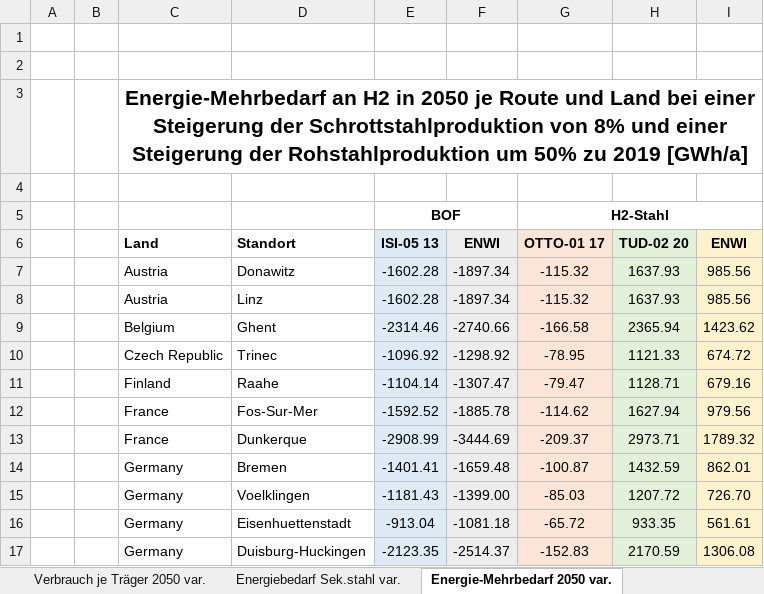
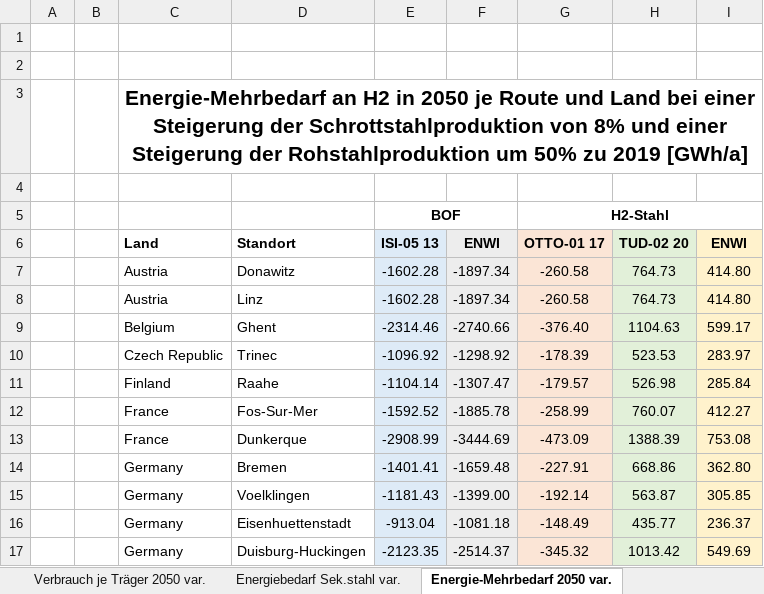
Before and after one commit to agrobe-ffe/test2, an Excel workbook: Energieträger und Sekundäranteile Europa.xlsx, sheet Energie-Mehrbedarf 2050 var., drawn as a sheet; only a part is shown; values as stored, in another font and other column widths than the file's, no borders; the diff covers the shown part only; the diff names each change by its address in the sheet, - before the commit and + after, or states it on an @@ line.

```diff
--- a/Energieträger und Sekundäranteile Europa.xlsx (sheet Energie-Mehrbedarf 2050 var.)
+++ b/Energieträger und Sekundäranteile Europa.xlsx (sheet Energie-Mehrbedarf 2050 var.)
-G7:G8 (OTTO-01 17): -115.32
+G7:G8 (OTTO-01 17): -260.58
-H7:H8 (TUD-02 20): 1637.93
+H7:H8 (TUD-02 20): 764.73
-I7:I8 (ENWI): 985.56
+I7:I8 (ENWI): 414.80
-G9 (OTTO-01 17): -166.58
+G9 (OTTO-01 17): -376.40
-H9 (TUD-02 20): 2365.94
+H9 (TUD-02 20): 1104.63
-I9 (ENWI): 1423.62
+I9 (ENWI): 599.17
-G10 (OTTO-01 17): -78.95
+G10 (OTTO-01 17): -178.39
-H10 (TUD-02 20): 1121.33
+H10 (TUD-02 20): 523.53
-I10 (ENWI): 674.72
+I10 (ENWI): 283.97
-G11 (OTTO-01 17): -79.47
+G11 (OTTO-01 17): -179.57
-H11 (TUD-02 20): 1128.71
+H11 (TUD-02 20): 526.98
-I11 (ENWI): 679.16
+I11 (ENWI): 285.84
-G12 (OTTO-01 17): -114.62
+G12 (OTTO-01 17): -258.99
-H12 (TUD-02 20): 1627.94
+H12 (TUD-02 20): 760.07
-I12 (ENWI): 979.56
+I12 (ENWI): 412.27
-G13 (OTTO-01 17): -209.37
+G13 (OTTO-01 17): -473.09
-H13 (TUD-02 20): 2973.71
+H13 (TUD-02 20): 1388.39
-I13 (ENWI): 1789.32
+I13 (ENWI): 753.08
-G14 (OTTO-01 17): -100.87
+G14 (OTTO-01 17): -227.91
-H14 (TUD-02 20): 1432.59
+H14 (TUD-02 20): 668.86
-I14 (ENWI): 862.01
+I14 (ENWI): 362.80
-G15 (OTTO-01 17): -85.03
+G15 (OTTO-01 17): -192.14
-H15 (TUD-02 20): 1207.72
+H15 (TUD-02 20): 563.87
-I15 (ENWI): 726.70
+I15 (ENWI): 305.85
-G16 (OTTO-01 17): -65.72
+G16 (OTTO-01 17): -148.49
-H16 (TUD-02 20): 933.35
+H16 (TUD-02 20): 435.77
-I16 (ENWI): 561.61
+I16 (ENWI): 236.37
-G17 (OTTO-01 17): -152.83
+G17 (OTTO-01 17): -345.32
-H17 (TUD-02 20): 2170.59
+H17 (TUD-02 20): 1013.42
-I17 (ENWI): 1306.08
+I17 (ENWI): 549.69
```
Also changed, not shown: 228 edited cells elsewhere in this sheet, sheet Verbrauch je Träger 2050 var., sheet Gesamtenergie 2050 var., sheet Energiebedarf Sek.stahl var., sheet Studienliste, sheet Produktion je Standort, sheet Sekundäranteil, 2 more sheets.
